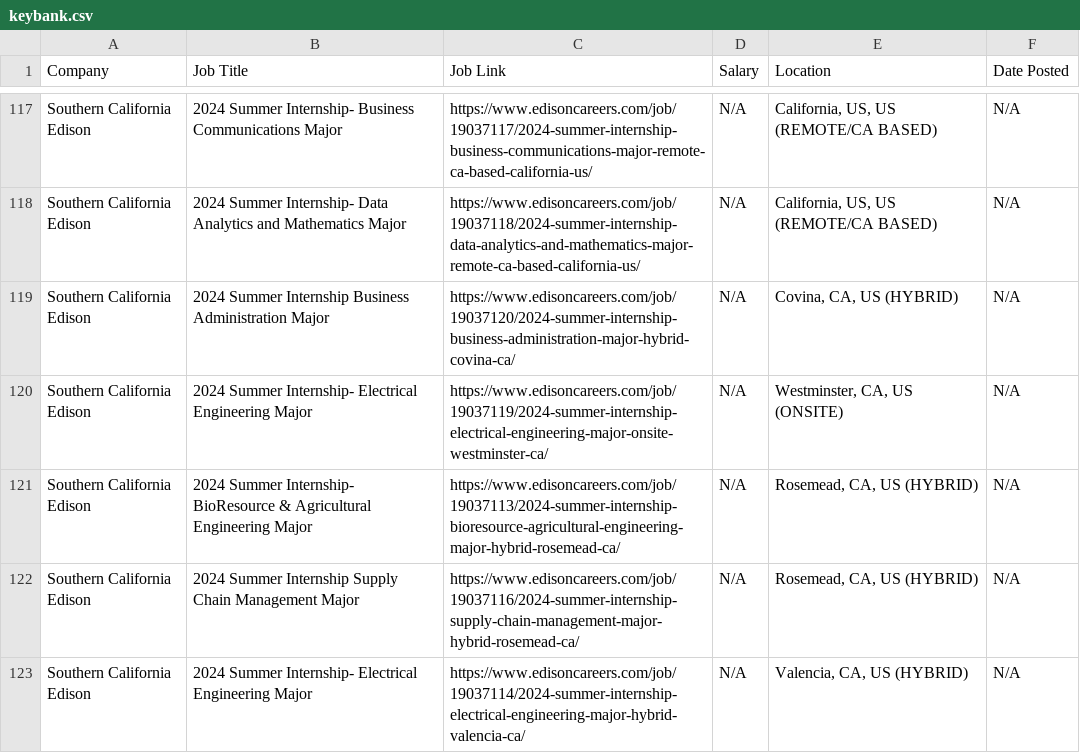
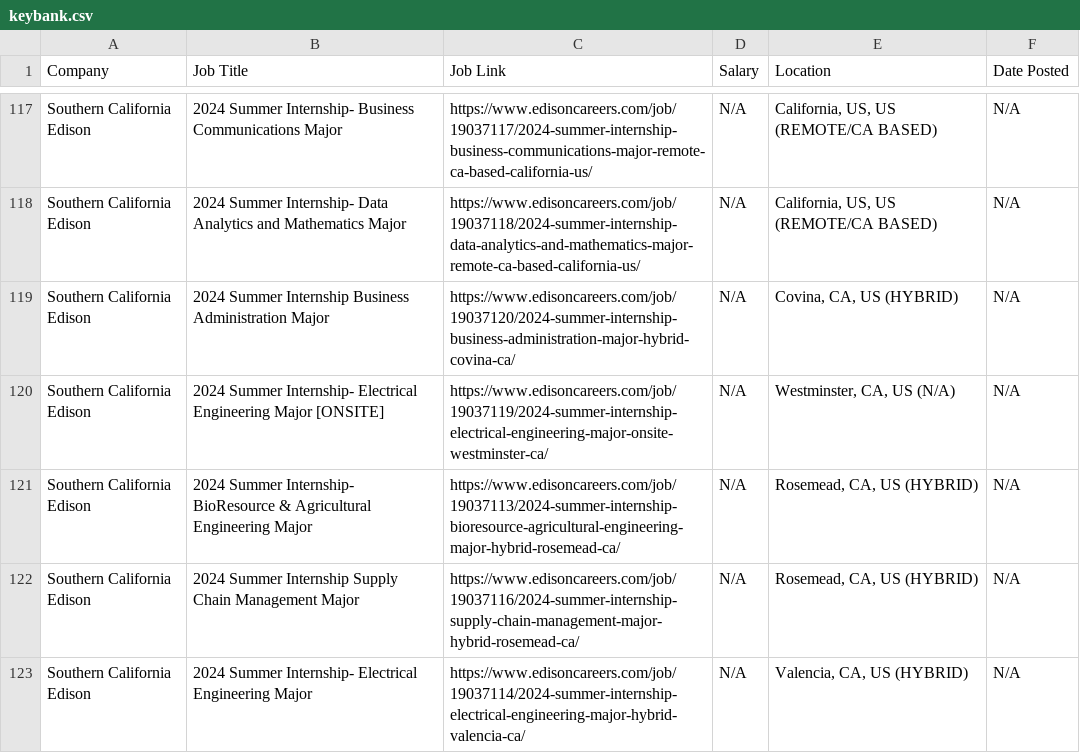
Before and after one commit to nikhil-jindal12/InternshipScraper, a CSV file: keybank.csv, drawn as a sheet; only a part is shown, gaps mark what is left out.

```diff
--- a/keybank.csv
+++ b/keybank.csv
@@ -119,3 +119,3 @@ Southern California Edison,2024 Summer Internship- Data Analytics and Mathematic
 Southern California Edison,2024 Summer Internship Business Administration Major,https://www.edisoncareers.com/job/19037120/2024-summer-internship-business-administration-major-hybrid-covina-ca/,N/A,"Covina, CA, US (HYBRID)",N/A
-Southern California Edison,2024 Summer Internship- Electrical Engineering Major,https://www.edisoncareers.com/job/19037119/2024-summer-internship-electrical-engineering-major-onsite-westminster-ca/,N/A,"Westminster, CA, US (ONSITE)",N/A
+Southern California Edison,2024 Summer Internship- Electrical Engineering Major [ONSITE],https://www.edisoncareers.com/job/19037119/2024-summer-internship-electrical-engineering-major-onsite-westminster-ca/,N/A,"Westminster, CA, US (N/A)",N/A
 Southern California Edison,2024 Summer Internship- BioResource & Agricultural Engineering Major,https://www.edisoncareers.com/job/19037113/2024-summer-internship-bioresource-agricultural-engineering-major-hybrid-rosemead-ca/,N/A,"Rosemead, CA, US (HYBRID)",N/A
```
Also changed, not shown: 2 other files.
